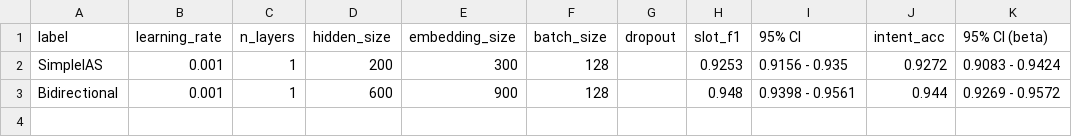
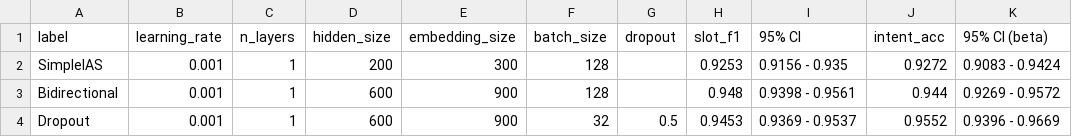
Before and after one commit to matteogrisenti/NLU-Projects, a CSV file: NLU/A/results/test.csv, drawn as a sheet; the diff names each change by its address in the sheet, - before the commit and + after, or states it on an @@ line.

```diff
--- a/NLU/A/results/test.csv
+++ b/NLU/A/results/test.csv
+row 4: Dropout | 0.001 | 1 | 600 | 900 | 32 | 0.5 | 0.9453 | 0.9369 - 0.9537 | 0.9552 | 0.9396 - 0.9669
```
Also changed, not shown: NLU/A/results/dev.csv, 1 other file.
